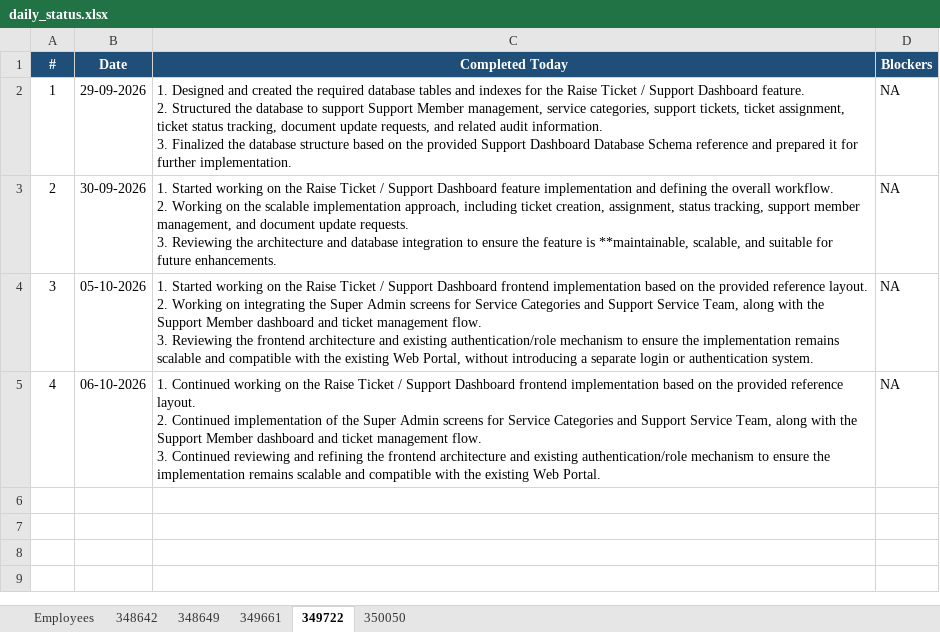
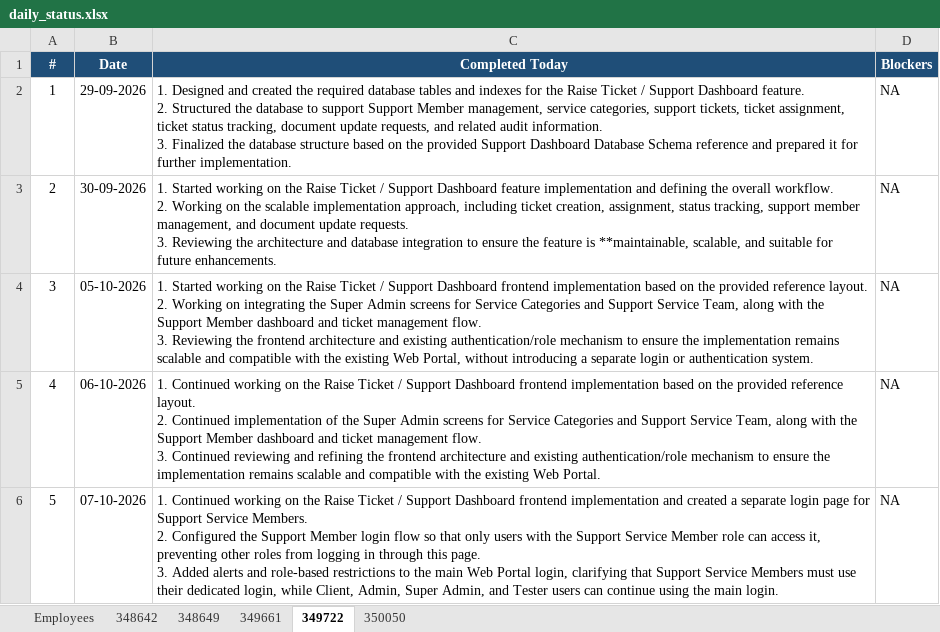
Before and after one commit to vishnumohan350050/webportal-daily-status, an Excel workbook: daily_status.xlsx, sheet 349722, drawn as a sheet; values as stored, in another font and other column widths than the file's, no borders; ↵ is a line break in a cell; the diff names each change by its address in the sheet, - before the commit and + after, or states it on an @@ line.

Commit message:
Daily status update (run 37625193881)

```diff
--- a/daily_status.xlsx (sheet 349722)
+++ b/daily_status.xlsx (sheet 349722)
+row 6: 5 | 07-10-2026 | 1. Continued working on the Raise Ticket / Support Dashboard frontend implementation and created a separate login page for Support Service Members. ↵ 2. Configured the Support Member login flow so that only users with the Support Service Member role can access it, preventing other roles from logging in through this page. ↵ 3. Added alerts and role-based restrictions to the main Web Portal login, clarifying that Support Service Members must use their dedicated login, while Client, Admin, Super Admin, and Tester users can continue using the main login. | NA
```
